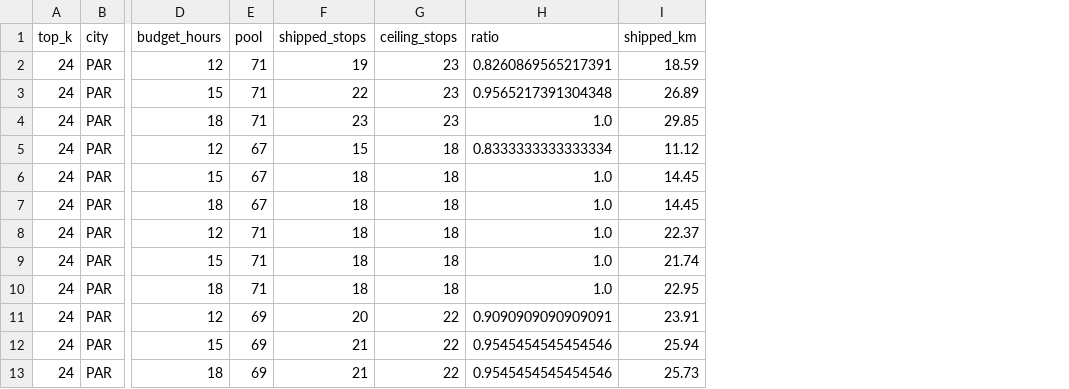
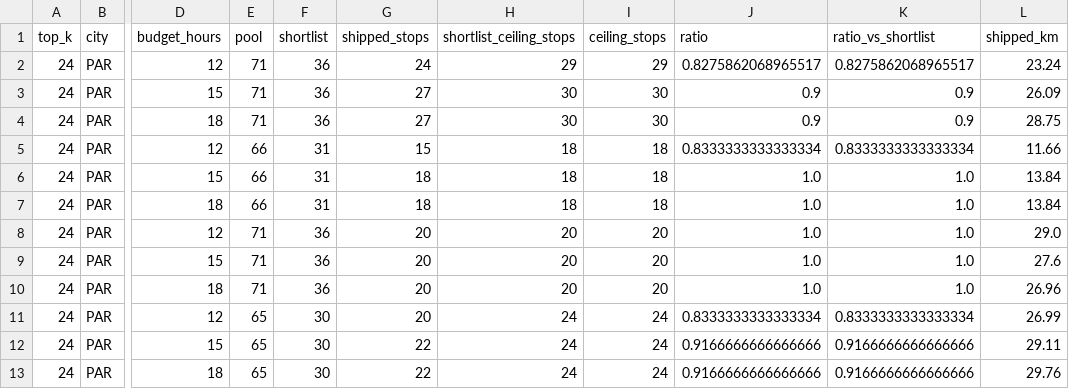
Before and after one commit to yukselburcinn-web/DA592, a CSV file: roamwise/evaluation/toptw_ceiling.csv, drawn as a sheet; only a part is shown, gaps mark what is left out; addresses are those after the commit; the diff covers the shown part only; the diff names each change by its address in the sheet, - before the commit and + after, or states it on an @@ line.

```diff
--- a/roamwise/evaluation/toptw_ceiling.csv
+++ b/roamwise/evaluation/toptw_ceiling.csv
+column F (shortlist), rows 2-13: 36 | 36 | 36 | 31 | 31 | 31 | 36 | 36 | 36 | 30 | 30 | 30
+column H (shortlist_ceiling_stops), rows 2-13: 29 | 30 | 30 | 18 | 18 | 18 | 20 | 20 | 20 | 24 | 24 | 24
+column K (ratio_vs_shortlist), rows 2-13: 0.8275862068965517 | 0.9 | 0.9 | 0.8333333333333334 | 1.0 | 1.0 | 1.0 | 1.0 | 1.0 | 0.8333333333333334 | 0.9166666666666666 | 0.9166666666666666
-G2 (shipped_stops): 19
+G2 (shipped_stops): 24
-I2 (ceiling_stops): 23
+I2 (ceiling_stops): 29
-J2 (ratio): 0.8260869565217391
+J2 (ratio): 0.8275862068965517
-L2 (shipped_km): 18.59
+L2 (shipped_km): 23.24
-G3 (shipped_stops): 22
+G3 (shipped_stops): 27
-I3:I4 (ceiling_stops): 23
+I3:I4 (ceiling_stops): 30
-J3 (ratio): 0.9565217391304348
+J3 (ratio): 0.9
-L3 (shipped_km): 26.89
+L3 (shipped_km): 26.09
-G4 (shipped_stops): 23
+G4 (shipped_stops): 27
-J4 (ratio): 1.0
+J4 (ratio): 0.9
-L4 (shipped_km): 29.85
+L4 (shipped_km): 28.75
-E5:E7 (pool): 67
+E5:E7 (pool): 66
-L5 (shipped_km): 11.12
+L5 (shipped_km): 11.66
-L6:L7 (shipped_km): 14.45
+L6:L7 (shipped_km): 13.84
-G8:G10 (shipped_stops): 18
+G8:G10 (shipped_stops): 20
-I8:I10 (ceiling_stops): 18
+I8:I10 (ceiling_stops): 20
-L8 (shipped_km): 22.37
+L8 (shipped_km): 29.0
-L9 (shipped_km): 21.74
+L9 (shipped_km): 27.6
-L10 (shipped_km): 22.95
+L10 (shipped_km): 26.96
-E11:E13 (pool): 69
+E11:E13 (pool): 65
-I11:I13 (ceiling_stops): 22
+I11:I13 (ceiling_stops): 24
-J11 (ratio): 0.9090909090909091
+J11 (ratio): 0.8333333333333334
-L11 (shipped_km): 23.91
+L11 (shipped_km): 26.99
-G12:G13 (shipped_stops): 21
+G12:G13 (shipped_stops): 22
-J12:J13 (ratio): 0.9545454545454546
+J12:J13 (ratio): 0.9166666666666666
-L12 (shipped_km): 25.94
+L12 (shipped_km): 29.11
-L13 (shipped_km): 25.73
+L13 (shipped_km): 29.76
```
Also changed, not shown: 147 edited cells elsewhere in this file, 5 other files.
